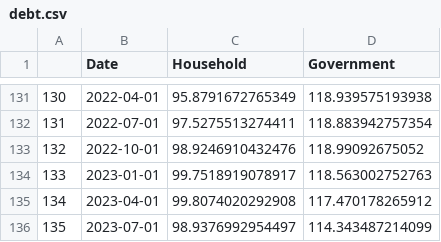
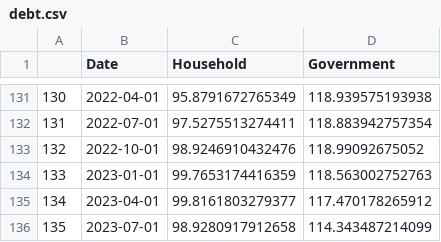
Before and after one commit to Dabra56/Economic_Dashboard, a CSV file: data/debt.csv, drawn as a sheet; only a part is shown, gaps mark what is left out.

Commit message:
New Executive Order signed - data updated!

```diff
--- a/data/debt.csv
+++ b/data/debt.csv
@@ -133,4 +133,4 @@
 "132",2022-10-01,98.9246910432476,118.99092675052
-"133",2023-01-01,99.7518919078917,118.563002752763
-"134",2023-04-01,99.8074020292908,117.470178265912
-"135",2023-07-01,98.9376992954497,114.343487214099
+"133",2023-01-01,99.7653174416359,118.563002752763
+"134",2023-04-01,99.8161803279377,117.470178265912
+"135",2023-07-01,98.9280917912658,114.343487214099
```
